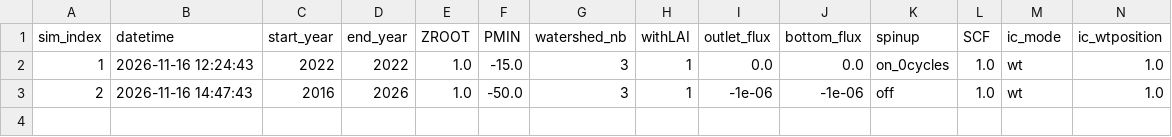
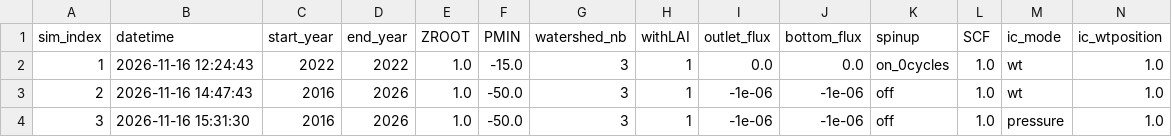
Before and after one commit to BenjMy/GRwater_CATmentHYdrology, a CSV file: lib/simulation_log_withETp_withLAI.csv, drawn as a sheet; only a part is shown; rows hold the shown columns only; the diff names each change by its address in the sheet, - before the commit and + after, or states it on an @@ line.

```diff
--- a/lib/simulation_log_withETp_withLAI.csv
+++ b/lib/simulation_log_withETp_withLAI.csv
+row 4: 3 | 2026-11-16 15:31:30 | 2016 | 2026 | 1.0 | -50.0 | 3 | 1 | -1e-06 | -1e-06 | off | 1.0 | pressure | 1.0
```
Also changed, not shown: 4 other files.
